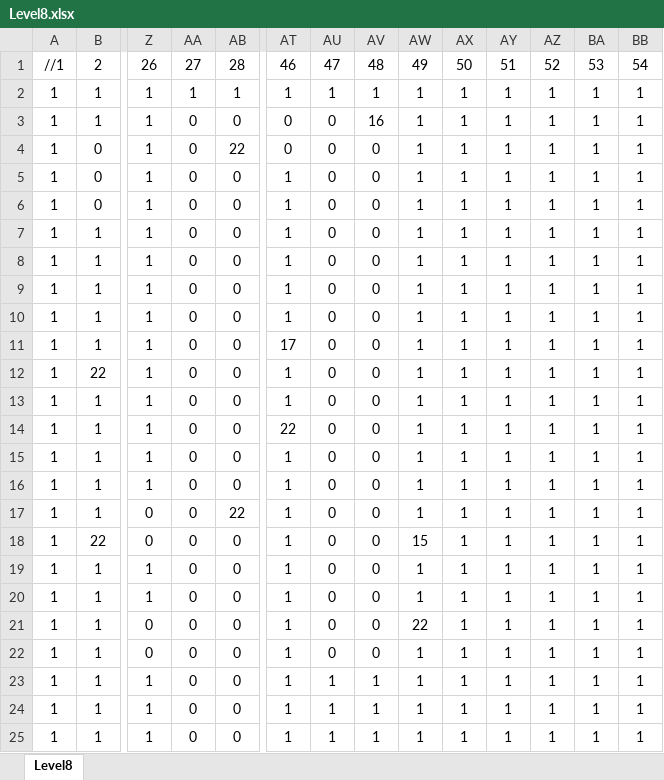
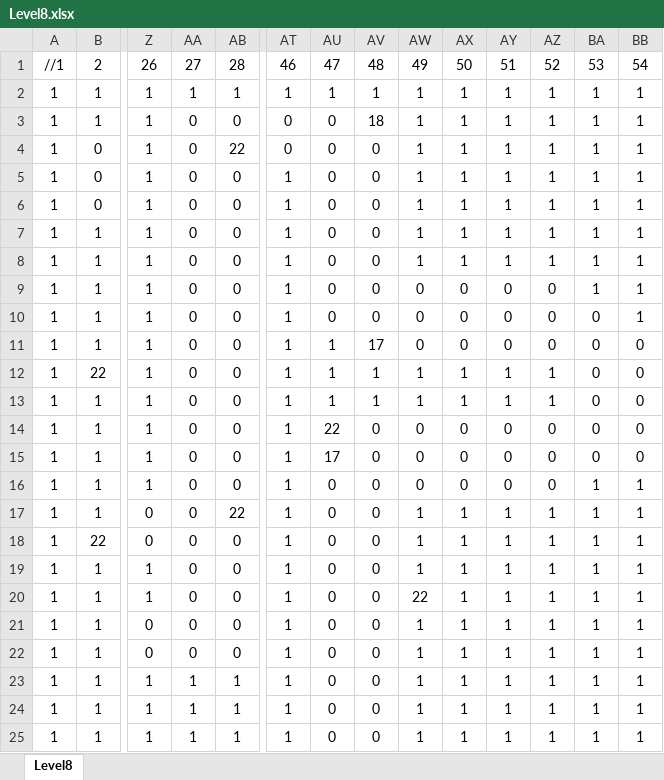
Before and after one commit to Pycorax/-SP3-Lone-Spectre, an Excel workbook: Base/TileMap/Level8.xlsx, sheet Level8, drawn as a sheet; only a part is shown, gaps mark what is left out; values as stored, in another font and other column widths than the file's, no borders; conditional formats not drawn; the diff covers the shown part only; the diff names each change by its address in the sheet, - before the commit and + after, or states it on an @@ line.

Commit message:
Added level 8 to the game

```diff
--- a/Base/TileMap/Level8.xlsx (sheet Level8)
+++ b/Base/TileMap/Level8.xlsx (sheet Level8)
-AV3: 16
+AV3: 18
-AW9:AW11: 1
+AW9:AW11: 0
-AX9:AX11: 1
+AX9:AX11: 0
-AY9:AY11: 1
+AY9:AY11: 0
-AZ9:AZ11: 1
+AZ9:AZ11: 0
-BA10:BA15: 1
+BA10:BA15: 0
-AT11: 17
+AT11: 1
-AU11:AU13: 0
+AU11:AU13: 1
-AV11: 0
+AV11: 17
-BB11:BB15: 1
+BB11:BB15: 0
-AV12:AV13: 0
+AV12:AV13: 1
-AT14: 22
+AT14: 1
-AU14: 0
+AU14: 22
-AW14:AW16: 1
+AW14:AW16: 0
-AX14:AX16: 1
+AX14:AX16: 0
-AY14:AY16: 1
+AY14:AY16: 0
-AZ14:AZ16: 1
+AZ14:AZ16: 0
-AU15: 0
+AU15: 17
-AW18: 15
+AW18: 1
-AW20: 1
+AW20: 22
-AW21: 22
+AW21: 1
-AA23:AA25: 0
+AA23:AA25: 1
-AB23:AB25: 0
+AB23:AB25: 1
-AU23:AU25: 1
+AU23:AU25: 0
-AV23:AV25: 1
+AV23:AV25: 0
```
Also changed, not shown: 641 edited cells elsewhere in this sheet, 3 other files.
